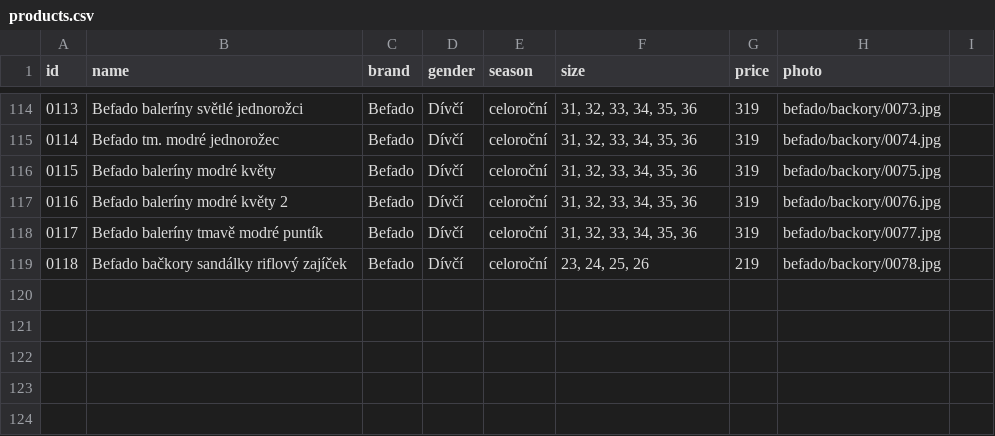
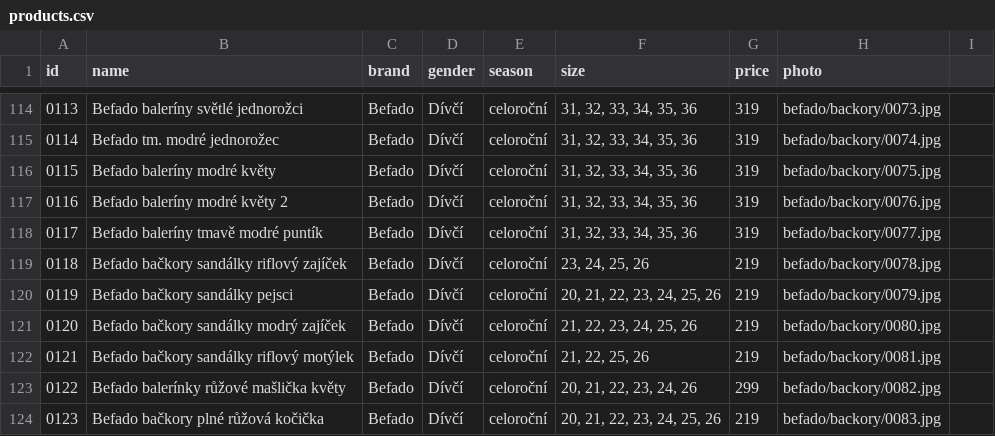
Before and after one commit to ad-ab/boty-boticky, a CSV file: static/boty/products.csv, drawn as a sheet; only a part is shown, gaps mark what is left out; the diff names each change by its address in the sheet, - before the commit and + after, or states it on an @@ line.

Commit message:
Update products.csv

```diff
--- a/static/boty/products.csv
+++ b/static/boty/products.csv
+row 120: 0119 | Befado bačkory sandálky pejsci | Befado | Dívčí | celoroční | 20, 21, 22, 23, 24, 25, 26 | 219 | befado/backory/0079.jpg
+row 121: 0120 | Befado bačkory sandálky modrý zajíček | Befado | Dívčí | celoroční | 21, 22, 23, 24, 25, 26 | 219 | befado/backory/0080.jpg
+row 122: 0121 | Befado bačkory sandálky riflový motýlek | Befado | Dívčí | celoroční | 21, 22, 25, 26 | 219 | befado/backory/0081.jpg
+row 123: 0122 | Befado balerínky růžové mašlička květy | Befado | Dívčí | celoroční | 20, 21, 22, 23, 24, 26 | 299 | befado/backory/0082.jpg
+row 124: 0123 | Befado bačkory plné růžová kočička | Befado | Dívčí | celoroční | 20, 21, 22, 23, 24, 25, 26 | 219 | befado/backory/0083.jpg
```
